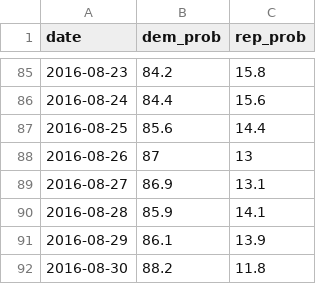
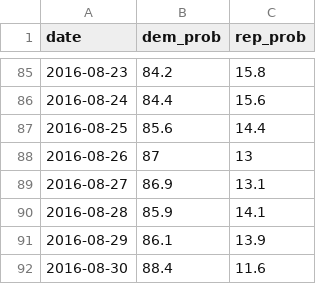
Before and after one commit to elliottevans/election-forecasts, a CSV file: forecasts/national_forecasts.csv, drawn as a sheet; only a part is shown, gaps mark what is left out.

```diff
--- a/forecasts/national_forecasts.csv
+++ b/forecasts/national_forecasts.csv
@@ -91,2 +91,2 @@
 2016-08-29,"86.1","13.9"
-2016-08-30,"88.2","11.8"
+2016-08-30,"88.4","11.6"
```
Also changed, not shown: 3 other files.
